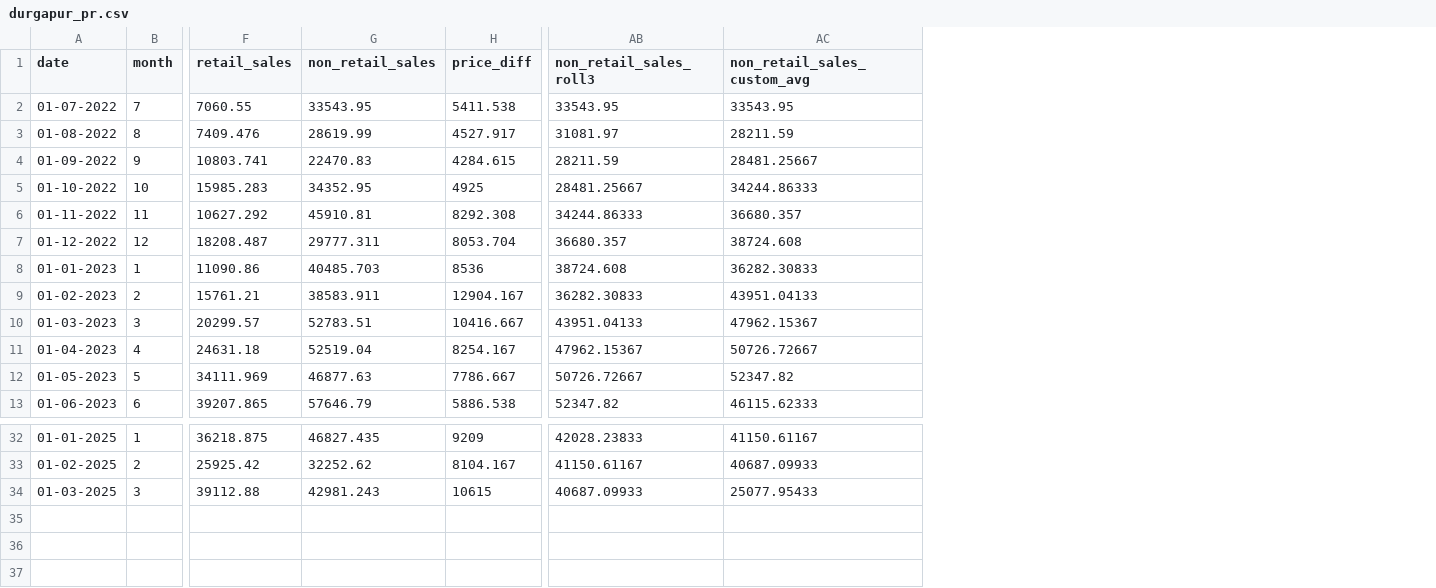
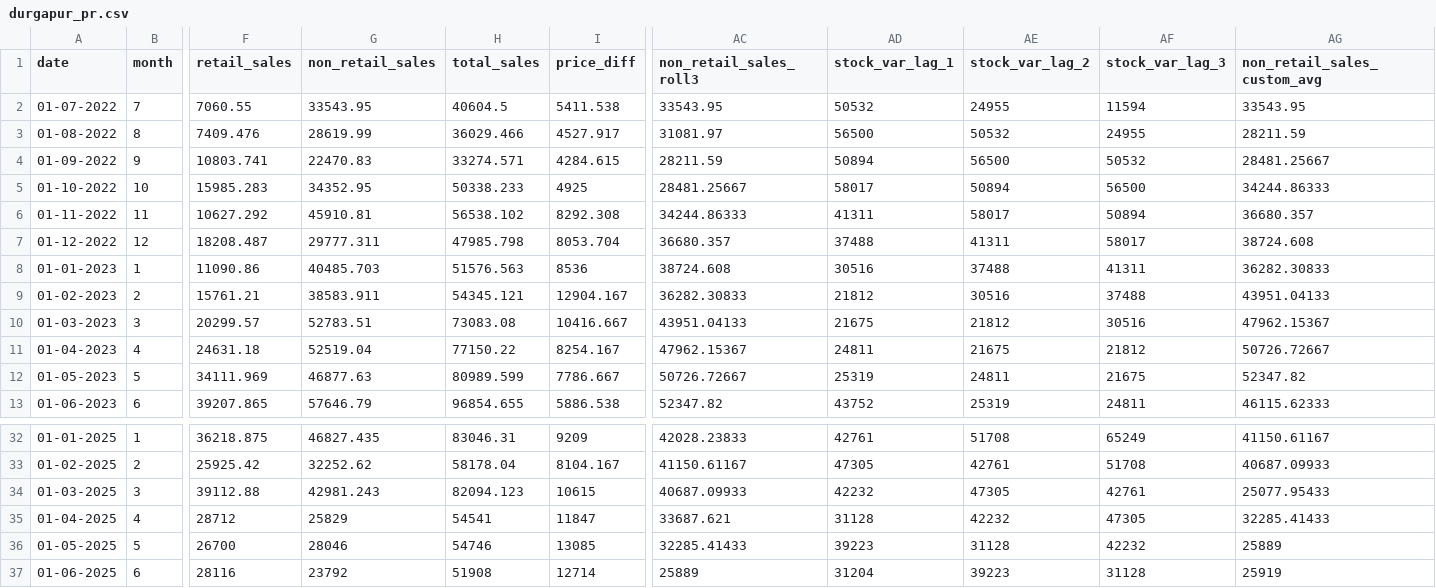
Before and after one commit to blitzarc23/sail_demand_forecasting, a CSV file: data/durgapur_pr.csv, drawn as a sheet; only a part is shown, gaps mark what is left out; rows hold the shown columns only; the diff names each change by its address in the sheet, - before the commit and + after, or states it on an @@ line.

```diff
--- a/data/durgapur_pr.csv
+++ b/data/durgapur_pr.csv
+column H (total_sales), rows 2-13: 40604.5 | 36029.466 | 33274.571 | 50338.233 | 56538.102 | 47985.798 | 51576.563 | 54345.121 | 73083.08 | 77150.22 | 80989.599 | 96854.655; rows 32-34: 83046.31 | 58178.04 | 82094.123
+column AD (stock_var_lag_1), rows 2-13: 50532 | 56500 | 50894 | 58017 | 41311 | 37488 | 30516 | 21812 | 21675 | 24811 | 25319 | 43752; rows 32-34: 42761 | 47305 | 42232
+column AE (stock_var_lag_2), rows 2-13: 24955 | 50532 | 56500 | 50894 | 58017 | 41311 | 37488 | 30516 | 21812 | 21675 | 24811 | 25319; rows 32-34: 51708 | 42761 | 47305
+column AF (stock_var_lag_3), rows 2-13: 11594 | 24955 | 50532 | 56500 | 50894 | 58017 | 41311 | 37488 | 30516 | 21812 | 21675 | 24811; rows 32-34: 65249 | 51708 | 42761
+row 35: 01-04-2025 | 4 | 28712 | 25829 | 54541 | 11847 | 33687.621 | 31128 | 42232 | 47305 | 32285.41433
+row 36: 01-05-2025 | 5 | 26700 | 28046 | 54746 | 13085 | 32285.41433 | 39223 | 31128 | 42232 | 25889
+row 37: 01-06-2025 | 6 | 28116 | 23792 | 51908 | 12714 | 25889 | 31204 | 39223 | 31128 | 25919
```
Also changed, not shown: data/chennai_pr.csv, data/delhi_pr.csv, 43 other files.
